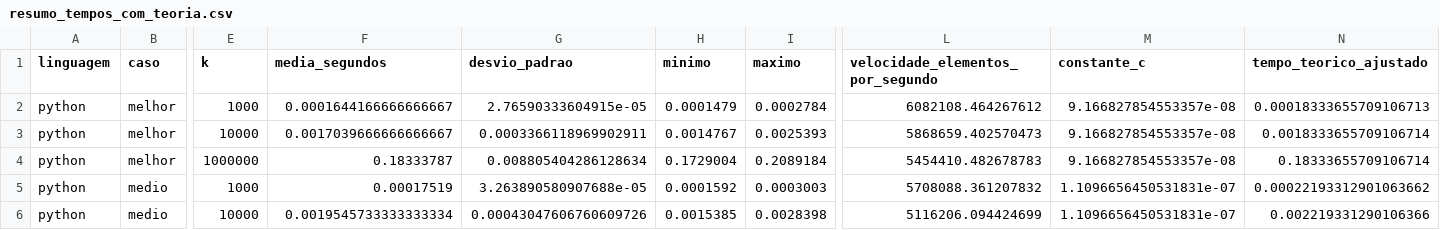
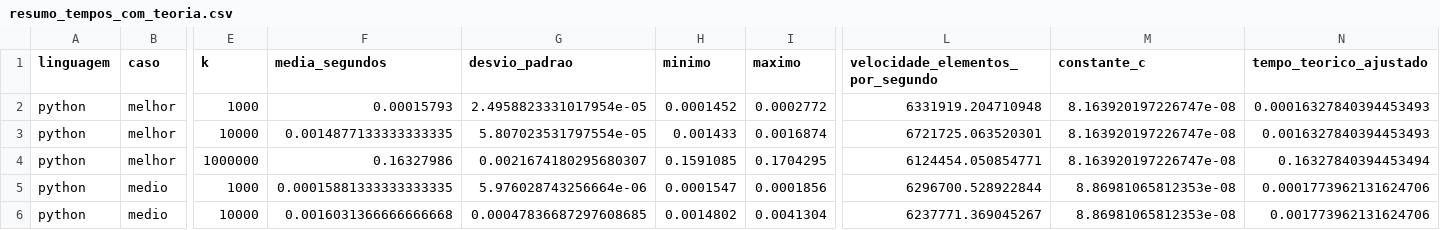
Before and after one commit to Fyre-Flye/Equipe7_TCB, a CSV file: analise/tabelas/resumo_tempos_com_teoria.csv, drawn as a sheet; only a part is shown, gaps mark what is left out; the diff covers the shown part only; the diff names each change by its address in the sheet, - before the commit and + after, or states it on an @@ line.

```diff
--- a/analise/tabelas/resumo_tempos_com_teoria.csv
+++ b/analise/tabelas/resumo_tempos_com_teoria.csv
-F2 (media_segundos): 0.0001644166666666667
+F2 (media_segundos): 0.00015793
-G2 (desvio_padrao): 2.76590333604915e-05
+G2 (desvio_padrao): 2.4958823331017954e-05
-H2 (minimo): 0.0001479
+H2 (minimo): 0.0001452
-I2 (maximo): 0.0002784
+I2 (maximo): 0.0002772
-L2 (velocidade_elementos_por_segundo): 6082108.464267612
+L2 (velocidade_elementos_por_segundo): 6331919.204710948
-M2:M4 (constante_c): 9.166827854553357e-08
+M2:M4 (constante_c): 8.163920197226747e-08
-N2 (tempo_teorico_ajustado): 0.00018333655709106713
+N2 (tempo_teorico_ajustado): 0.00016327840394453493
-F3 (media_segundos): 0.0017039666666666667
+F3 (media_segundos): 0.0014877133333333335
-G3 (desvio_padrao): 0.0003366118969902911
+G3 (desvio_padrao): 5.807023531797554e-05
-H3 (minimo): 0.0014767
+H3 (minimo): 0.001433
-I3 (maximo): 0.0025393
+I3 (maximo): 0.0016874
-L3 (velocidade_elementos_por_segundo): 5868659.402570473
+L3 (velocidade_elementos_por_segundo): 6721725.063520301
-N3 (tempo_teorico_ajustado): 0.0018333655709106714
+N3 (tempo_teorico_ajustado): 0.0016327840394453493
-F4 (media_segundos): 0.18333787
+F4 (media_segundos): 0.16327986
-G4 (desvio_padrao): 0.008805404286128634
+G4 (desvio_padrao): 0.0021674180295680307
-H4 (minimo): 0.1729004
+H4 (minimo): 0.1591085
-I4 (maximo): 0.2089184
+I4 (maximo): 0.1704295
-L4 (velocidade_elementos_por_segundo): 5454410.482678783
+L4 (velocidade_elementos_por_segundo): 6124454.050854771
-N4 (tempo_teorico_ajustado): 0.18333655709106714
+N4 (tempo_teorico_ajustado): 0.16327840394453494
-F5 (media_segundos): 0.00017519
+F5 (media_segundos): 0.00015881333333333335
-G5 (desvio_padrao): 3.263890580907688e-05
+G5 (desvio_padrao): 5.976028743256664e-06
-H5 (minimo): 0.0001592
+H5 (minimo): 0.0001547
-I5 (maximo): 0.0003003
+I5 (maximo): 0.0001856
-L5 (velocidade_elementos_por_segundo): 5708088.361207832
+L5 (velocidade_elementos_por_segundo): 6296700.528922844
-M5:M6 (constante_c): 1.1096656450531831e-07
+M5:M6 (constante_c): 8.86981065812353e-08
-N5 (tempo_teorico_ajustado): 0.00022193312901063662
+N5 (tempo_teorico_ajustado): 0.0001773962131624706
-F6 (media_segundos): 0.0019545733333333334
+F6 (media_segundos): 0.0016031366666666668
-G6 (desvio_padrao): 0.00043047606760609726
+G6 (desvio_padrao): 0.00047836687297608685
-H6 (minimo): 0.0015385
+H6 (minimo): 0.0014802
-I6 (maximo): 0.0028398
+I6 (maximo): 0.0041304
-L6 (velocidade_elementos_por_segundo): 5116206.094424699
+L6 (velocidade_elementos_por_segundo): 6237771.369045267
-N6 (tempo_teorico_ajustado): 0.002219331290106366
+N6 (tempo_teorico_ajustado): 0.001773962131624706
```
Also changed, not shown: 90 edited cells elsewhere in this file, analise/dados/resultados_python.csv, analise/dados/resultados_python_variacao_k.csv, 20 other files.
